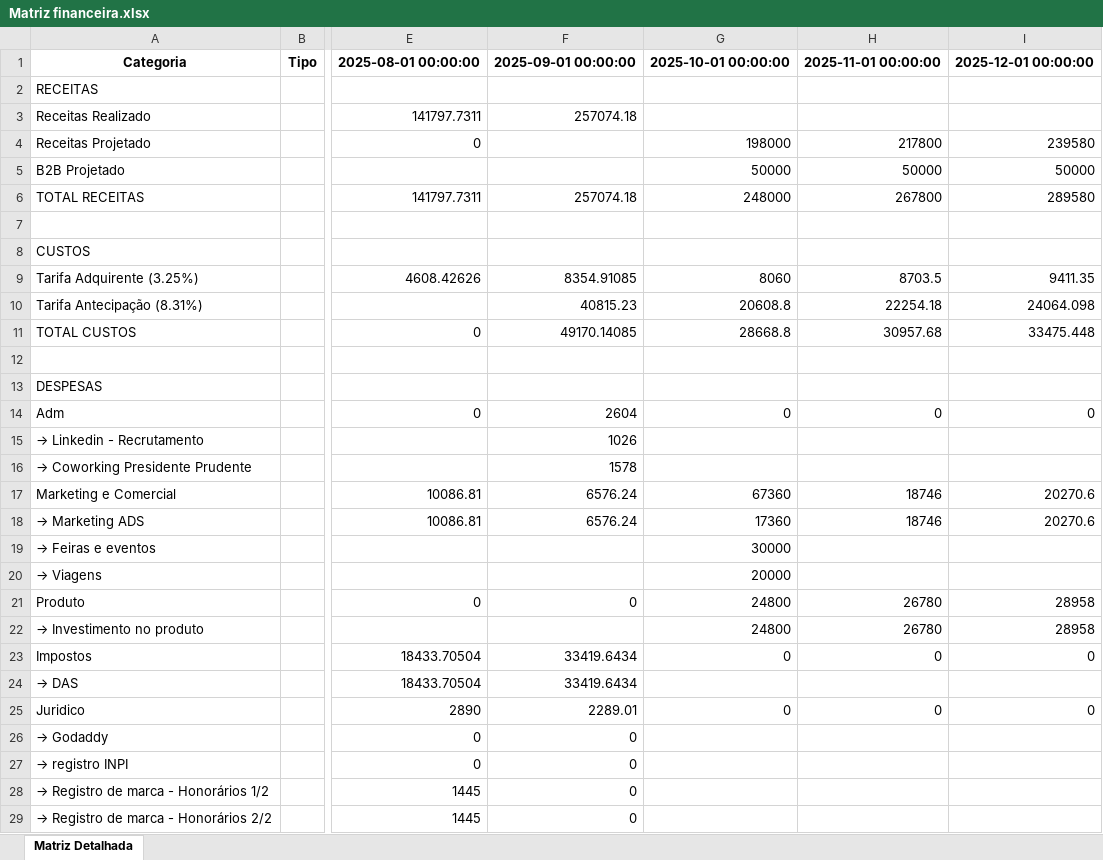
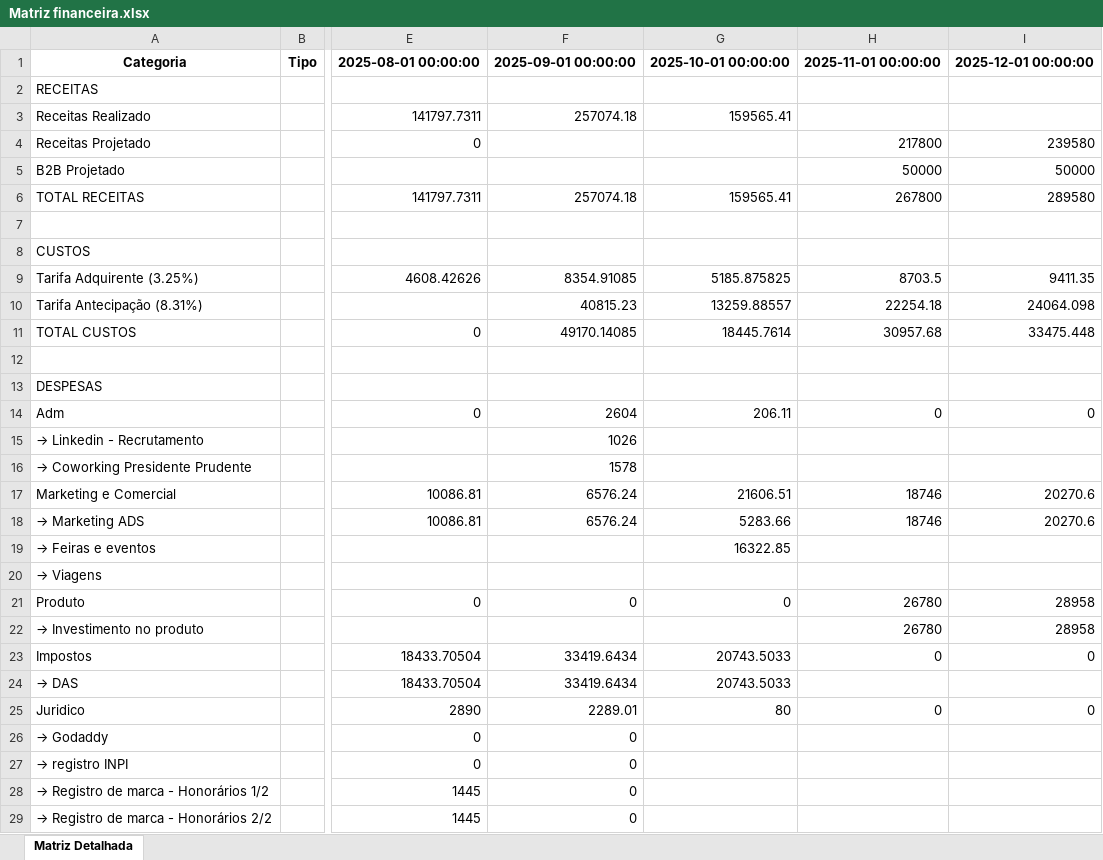
Before and after one commit to Kalarien/dash-financeiro, an Excel workbook: Matriz financeira.xlsx, sheet Matriz Detalhada, drawn as a sheet; only a part is shown, gaps mark what is left out; values as stored, in another font and other column widths than the file's, no borders; the diff covers the shown part only; the diff names each change by its address in the sheet, - before the commit and + after, or states it on an @@ line.

```diff
--- a/Matriz financeira.xlsx (sheet Matriz Detalhada)
+++ b/Matriz financeira.xlsx (sheet Matriz Detalhada)
-G3: (empty)
+G3: 159565.41
-G4: 198000
+G4: (empty)
-G5: 50000
+G5: (empty)
-G6: 248000
+G6: 159565.41
-G9: 8060
+G9: 5185.875825
-G10: 20608.8
+G10: 13259.88557
-G11: 28668.8
+G11: 18445.7614
-G14: 0
+G14: 206.11
-G17: 67360
+G17: 21606.51
-G18: 17360
+G18: 5283.66
-G19: 30000
+G19: 16322.85
-G20: 20000
+G20: (empty)
-G21: 24800
+G21: 0
-G22: 24800
+G22: (empty)
-G23: 0
+G23: 20743.5033
-G24: (empty)
+G24: 20743.5033
-G25: 0
+G25: 80
```
Also changed, not shown: 2 added rows and 21 edited cells elsewhere in this sheet, 2 other files.
